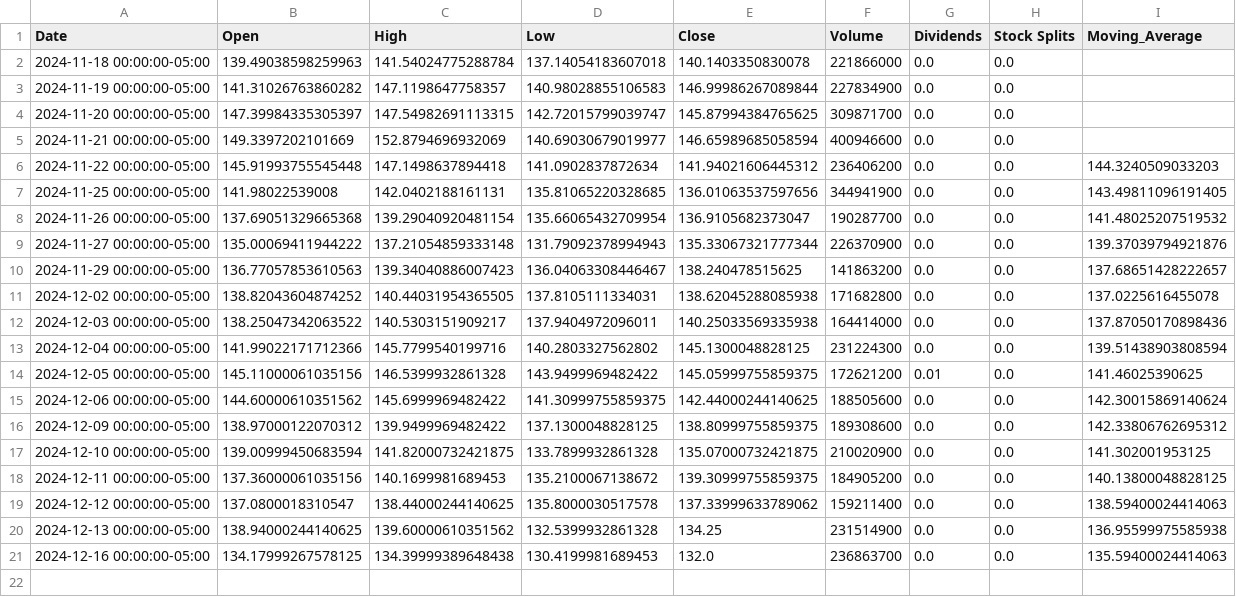
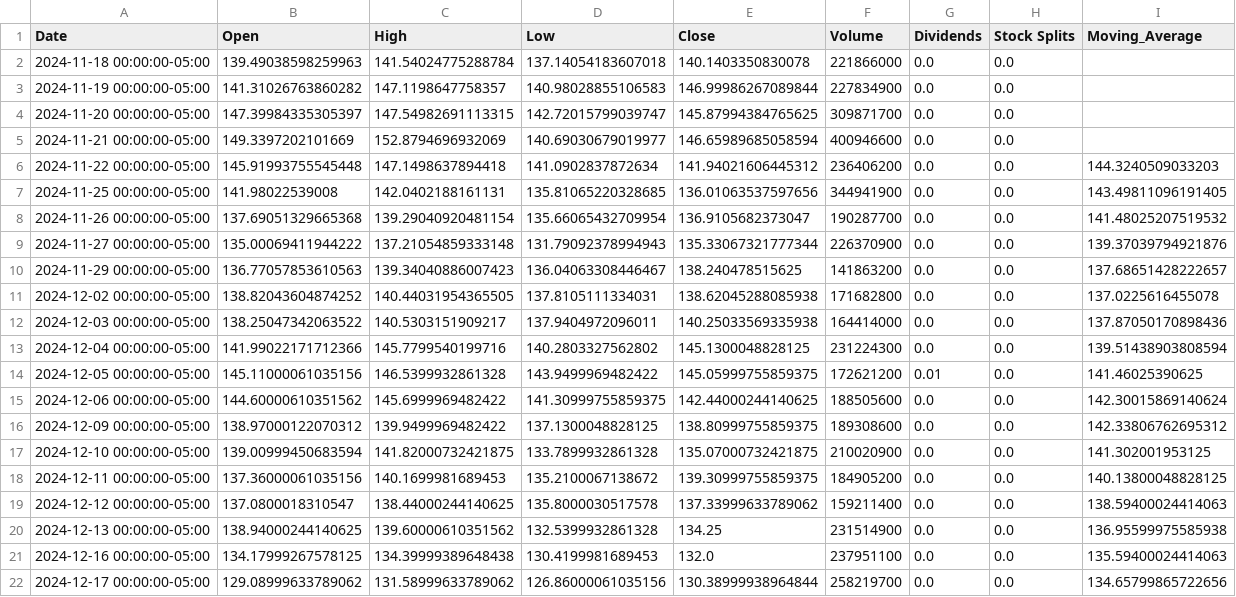
Before and after one commit to LePage73/SprintOne, a CSV file: NVDA_manually_period_stock_price_chart.csv, drawn as a sheet.

```diff
--- a/NVDA_manually_period_stock_price_chart.csv
+++ b/NVDA_manually_period_stock_price_chart.csv
@@ -20,2 +20,3 @@ Date;Open;High;Low;Close;Volume;Dividends;Stock Splits;Moving_Average
 2024-12-13 00:00:00-05:00;138.94000244140625;139.60000610351562;132.5399932861328;134.25;231514900;0.0;0.0;136.95599975585938
-2024-12-16 00:00:00-05:00;134.17999267578125;134.39999389648438;130.4199981689453;132.0;236863700;0.0;0.0;135.59400024414063
+2024-12-16 00:00:00-05:00;134.17999267578125;134.39999389648438;130.4199981689453;132.0;237951100;0.0;0.0;135.59400024414063
+2024-12-17 00:00:00-05:00;129.08999633789062;131.58999633789062;126.86000061035156;130.38999938964844;258219700;0.0;0.0;134.65799865722656
```
Also changed, not shown: 4 other files.
